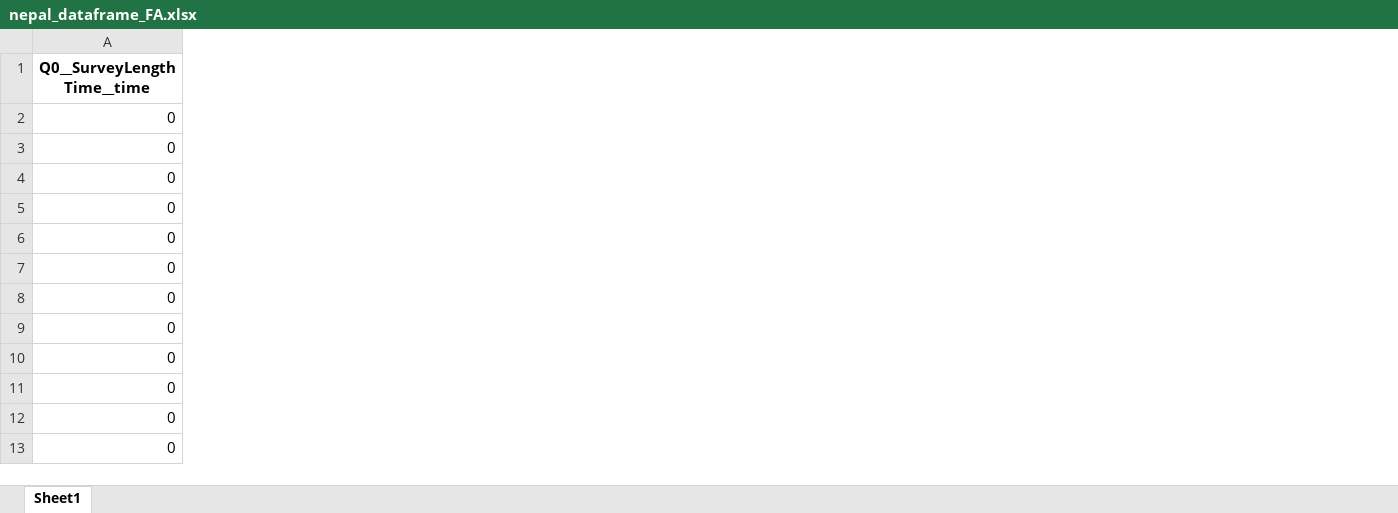
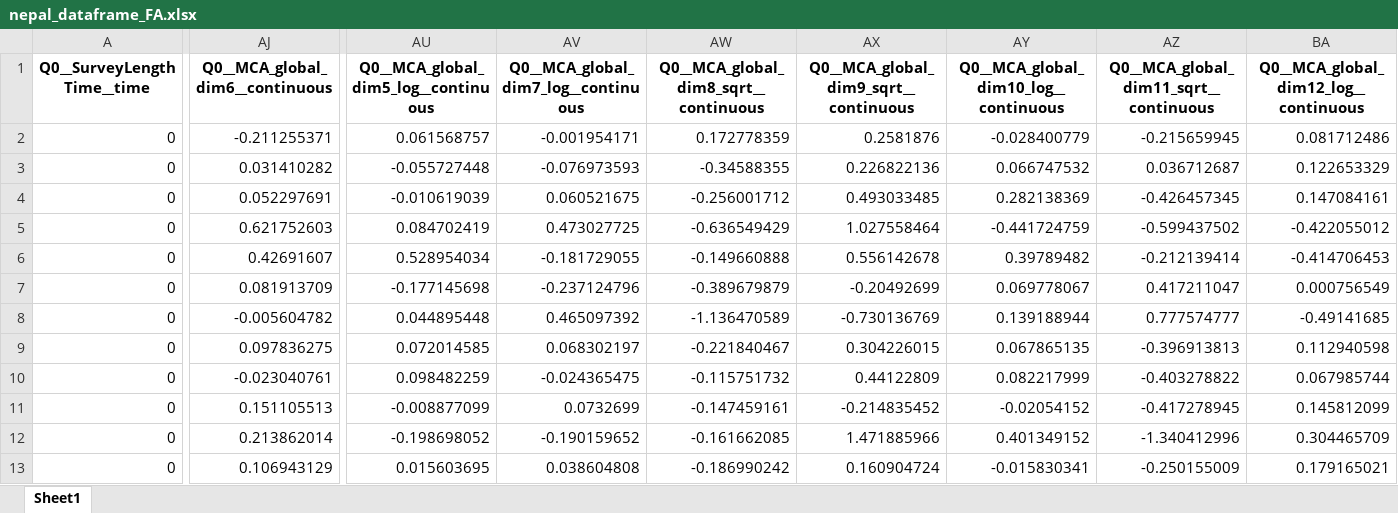
Before and after one commit to thenarrowgate/smallholder-productivity-analysis, an Excel workbook: nepal_dataframe_FA.xlsx, sheet Sheet1, drawn as a sheet; only a part is shown, gaps mark what is left out; values as stored, in another font and other column widths than the file's, no borders; the diff names each change by its address in the sheet, - before the commit and + after, or states it on an @@ line.

```diff
--- a/nepal_dataframe_FA.xlsx (sheet Sheet1)
+++ b/nepal_dataframe_FA.xlsx (sheet Sheet1)
+column AJ (Q0__MCA_global_dim6__continuous), rows 2-13: -0.211255371 | 0.031410282 | 0.052297691 | 0.621752603 | 0.42691607 | 0.081913709 | -0.005604782 | 0.097836275 | -0.023040761 | 0.151105513 | 0.213862014 | 0.106943129
+column AU, rows 1-13: Q0__MCA_global_dim5_log__continuous | 0.061568757 | -0.055727448 | -0.010619039 | 0.084702419 | 0.528954034 | -0.177145698 | 0.044895448 | 0.072014585 | 0.098482259 | -0.008877099 | -0.198698052 | 0.015603695
+column AV, rows 1-13: Q0__MCA_global_dim7_log__continuous | -0.001954171 | -0.076973593 | 0.060521675 | 0.473027725 | -0.181729055 | -0.237124796 | 0.465097392 | 0.068302197 | -0.024365475 | 0.0732699 | -0.190159652 | 0.038604808
+column AW, rows 1-13: Q0__MCA_global_dim8_sqrt__continuous | 0.172778359 | -0.34588355 | -0.256001712 | -0.636549429 | -0.149660888 | -0.389679879 | -1.136470589 | -0.221840467 | -0.115751732 | -0.147459161 | -0.161662085 | -0.186990242
+column AX, rows 1-13: Q0__MCA_global_dim9_sqrt__continuous | 0.2581876 | 0.226822136 | 0.493033485 | 1.027558464 | 0.556142678 | -0.20492699 | -0.730136769 | 0.304226015 | 0.44122809 | -0.214835452 | 1.471885966 | 0.160904724
+column AY, rows 1-13: Q0__MCA_global_dim10_log__continuous | -0.028400779 | 0.066747532 | 0.282138369 | -0.441724759 | 0.39789482 | 0.069778067 | 0.139188944 | 0.067865135 | 0.082217999 | -0.02054152 | 0.401349152 | -0.015830341
+column AZ, rows 1-13: Q0__MCA_global_dim11_sqrt__continuous | -0.215659945 | 0.036712687 | -0.426457345 | -0.599437502 | -0.212139414 | 0.417211047 | 0.777574777 | -0.396913813 | -0.403278822 | -0.417278945 | -1.340412996 | -0.250155009
+column BA, rows 1-13: Q0__MCA_global_dim12_log__continuous | 0.081712486 | 0.122653329 | 0.147084161 | -0.422055012 | -0.414706453 | 0.000756549 | -0.49141685 | 0.112940598 | 0.067985744 | 0.145812099 | 0.304465709 | 0.179165021
```
Also changed, not shown: senegal_dataframe_FA.xlsx, 6 other files.
